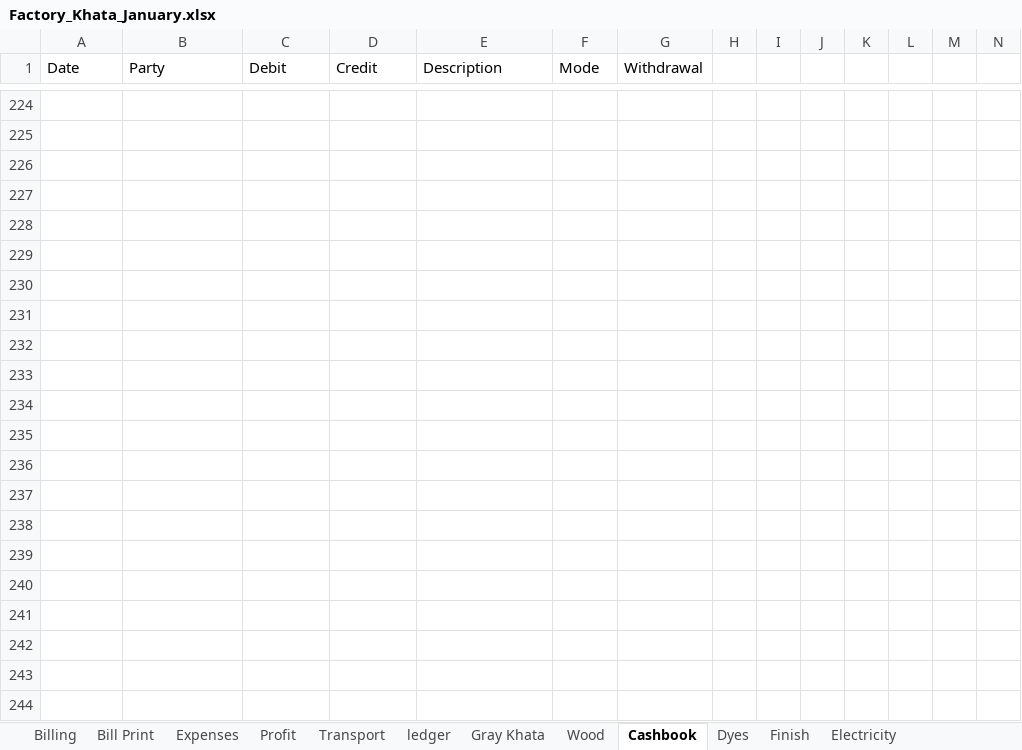
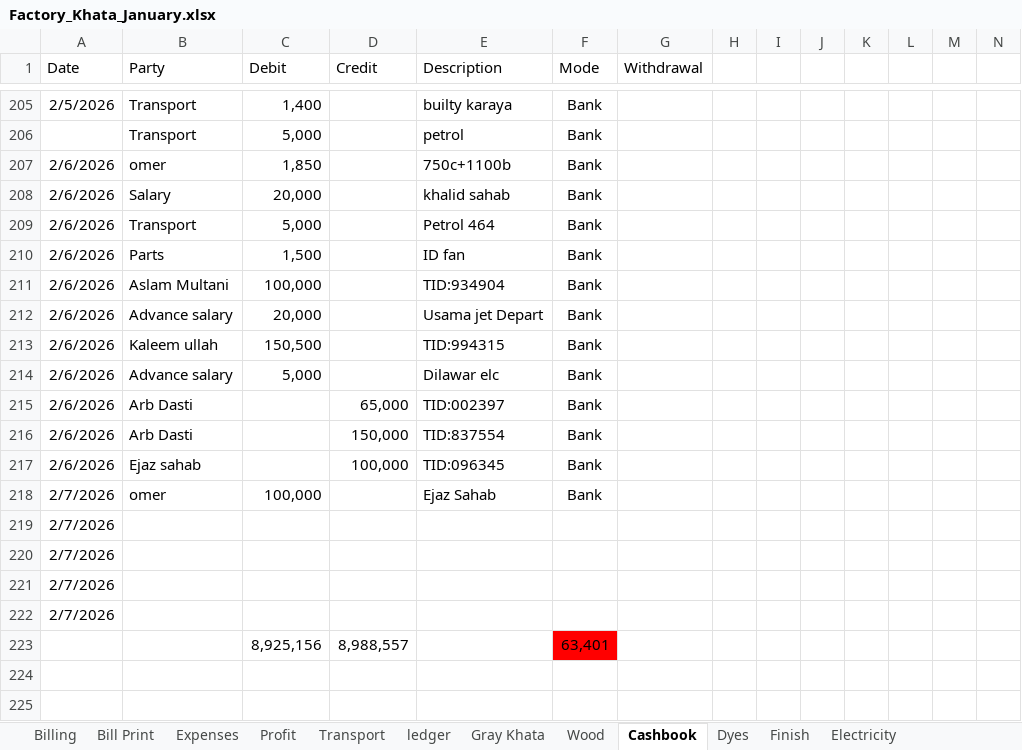
Before and after one commit to omerrazzaq4/AlHamd_Jan, an Excel workbook: Factory_Khata_January.xlsx, sheet Cashbook, drawn as a sheet; only a part is shown, gaps mark what is left out; the shorter side is filled out with more unchanged rows; values as stored, in another font and other column widths than the file's, no borders; charts and pictures and table styles not drawn; rows hold the shown columns only; the diff covers the shown part only; the diff names each change by its address in the sheet, - before the commit and + after, or states it on an @@ line.

Commit message:
Add files via upload

```diff
--- a/Factory_Khata_January.xlsx (sheet Cashbook)
+++ b/Factory_Khata_January.xlsx (sheet Cashbook)
@@ row 205 unhidden: 2/5/2026 | Transport | 1,400 |  | builty karaya | Bank @@
@@ row 206 unhidden:  | Transport | 5,000 |  | petrol | Bank @@
+row 207: 2/6/2026 | omer | 1,850 |  | 750c+1100b | Bank
+row 208: 2/6/2026 | Salary | 20,000 |  | khalid sahab | Bank
+row 209: 2/6/2026 | Transport | 5,000 |  | Petrol 464 | Bank
+row 210: 2/6/2026 | Parts | 1,500 |  | ID fan | Bank
+row 211: 2/6/2026 | Aslam Multani | 100,000 |  | TID:934904 | Bank
+row 212: 2/6/2026 | Advance salary | 20,000 |  | Usama jet Depart | Bank
+row 213: 2/6/2026 | Kaleem ullah | 150,500 |  | TID:994315 | Bank
+row 214: 2/6/2026 | Advance salary | 5,000 |  | Dilawar elc | Bank
+row 215: 2/6/2026 | Arb Dasti |  | 65,000 | TID:002397 | Bank
+row 216: 2/6/2026 | Arb Dasti |  | 150,000 | TID:837554 | Bank
+row 217: 2/6/2026 | Ejaz sahab |  | 100,000 | TID:096345 | Bank
+row 218: 2/7/2026 | omer | 100,000 |  | Ejaz Sahab | Bank
+row 219: 2/7/2026
+row 220: 2/7/2026
+row 221: 2/7/2026
+row 222: 2/7/2026
+row 223:  |  | 8,925,156 | 8,988,557 |  | 63,401
```
Also changed, not shown: 46 added rows, 1 removed row, 125 hidden or unhidden rows and 27 edited cells elsewhere in this sheet, sheet ledger, sheet Wood, sheet pivot, sheet Billing, sheet Finish, sheet Profit, 4 more sheets, formulas that keep their value, hidden cells, charts or pictures.
